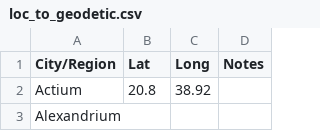
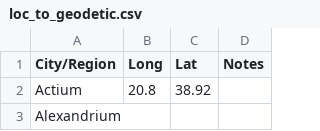
Before and after one commit to PatrickFeeney/LitVis, a CSV file: data/input/loc_to_geodetic.csv, drawn as a sheet; only a part is shown.

Commit message:
Fix Data Labels

```diff
--- a/data/input/loc_to_geodetic.csv
+++ b/data/input/loc_to_geodetic.csv
@@ -1,2 +1,2 @@
-City/Region,Lat,Long,Notes
+City/Region,Long,Lat,Notes
 Actium,20.8,38.92,
```
